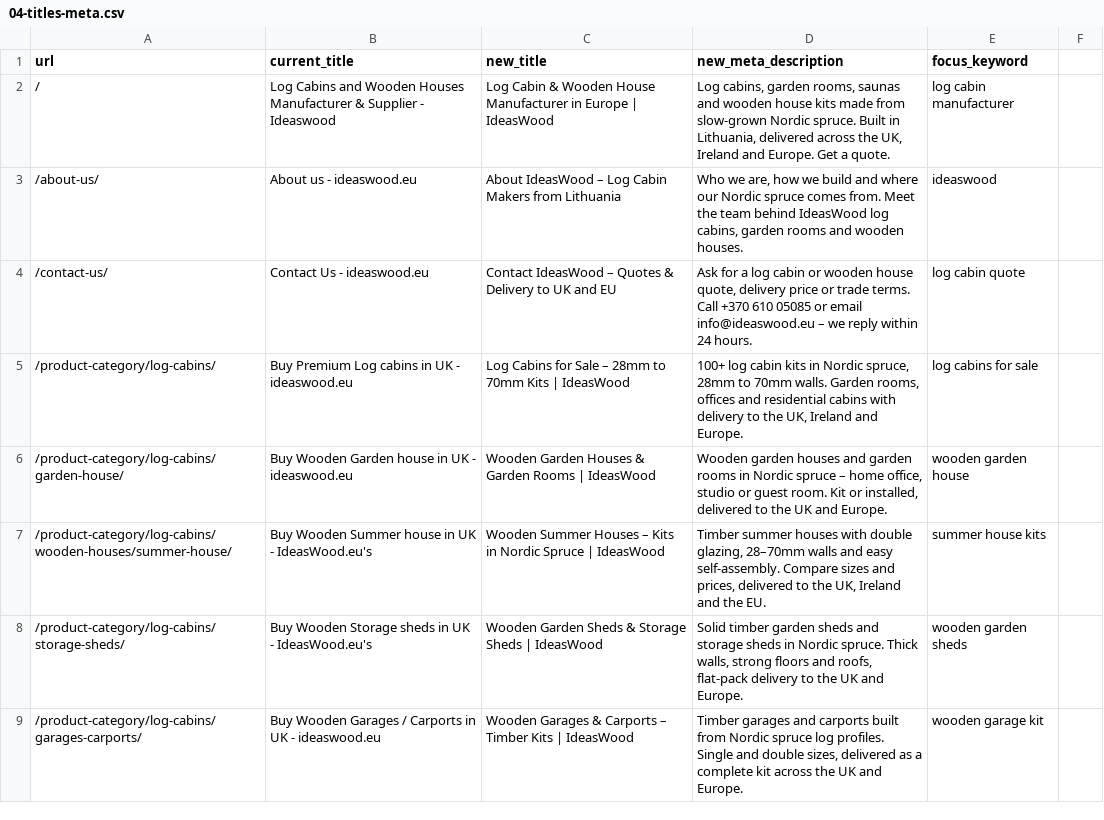
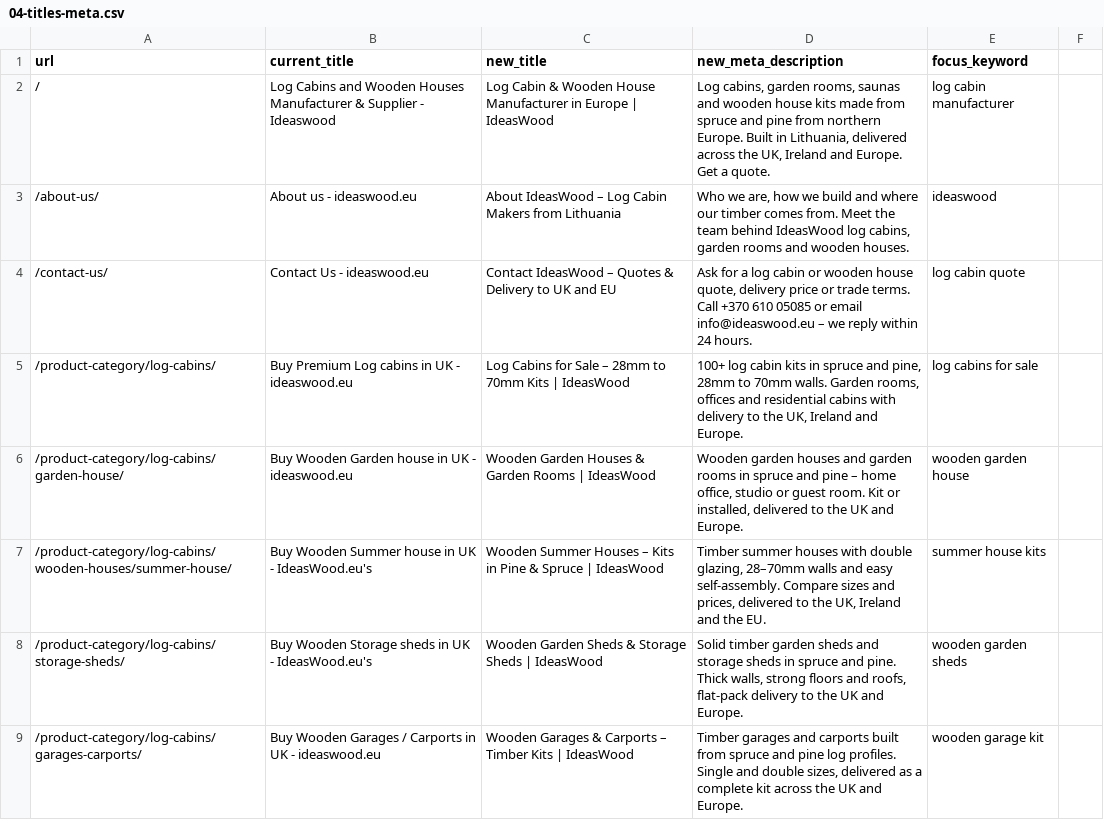
Before and after one commit to justinasteliuk-cmd/ideaswood-issues, a CSV file: seo/fixes/04-titles-meta.csv, drawn as a sheet; only a part is shown; the diff covers the shown part only.

```diff
--- a/seo/fixes/04-titles-meta.csv
+++ b/seo/fixes/04-titles-meta.csv
@@ -1,9 +1,9 @@
 url,current_title,new_title,new_meta_description,focus_keyword
-/,Log Cabins and Wooden Houses Manufacturer & Supplier - Ideaswood,Log Cabin & Wooden House Manufacturer in Europe | IdeasWood,"Log cabins, garden rooms, saunas and wooden house kits made from slow-grown Nordic spruce. Built in Lithuania, delivered across the UK, Ireland and Europe. Get a quote.",log cabin manufacturer
-/about-us/,About us - ideaswood.eu,About IdeasWood – Log Cabin Makers from Lithuania,"Who we are, how we build and where our Nordic spruce comes from. Meet the team behind IdeasWood log cabins, garden rooms and wooden houses.",ideaswood
+/,Log Cabins and Wooden Houses Manufacturer & Supplier - Ideaswood,Log Cabin & Wooden House Manufacturer in Europe | IdeasWood,"Log cabins, garden rooms, saunas and wooden house kits made from spruce and pine from northern Europe. Built in Lithuania, delivered across the UK, Ireland and Europe. Get a quote.",log cabin manufacturer
+/about-us/,About us - ideaswood.eu,About IdeasWood – Log Cabin Makers from Lithuania,"Who we are, how we build and where our timber comes from. Meet the team behind IdeasWood log cabins, garden rooms and wooden houses.",ideaswood
 /contact-us/,Contact Us - ideaswood.eu,Contact IdeasWood – Quotes & Delivery to UK and EU,"Ask for a log cabin or wooden house quote, delivery price or trade terms. Call +370 610 05085 or email info@ideaswood.eu – we reply within 24 hours.",log cabin quote
-/product-category/log-cabins/,Buy Premium Log cabins in UK - ideaswood.eu,Log Cabins for Sale – 28mm to 70mm Kits | IdeasWood,"100+ log cabin kits in Nordic spruce, 28mm to 70mm walls. Garden rooms, offices and residential cabins with delivery to the UK, Ireland and Europe.",log cabins for sale
-/product-category/log-cabins/garden-house/,Buy Wooden Garden house in UK - ideaswood.eu,Wooden Garden Houses & Garden Rooms | IdeasWood,"Wooden garden houses and garden rooms in Nordic spruce – home office, studio or guest room. Kit or installed, delivered to the UK and Europe.",wooden garden house
-/product-category/log-cabins/wooden-houses/summer-house/,Buy Wooden Summer house in UK - IdeasWood.eu's,Wooden Summer Houses – Kits in Nordic Spruce | IdeasWood,"Timber summer houses with double glazing, 28–70mm walls and easy self-assembly. Compare sizes and prices, delivered to the UK, Ireland and the EU.",summer house kits
-/product-category/log-cabins/storage-sheds/,Buy Wooden Storage sheds in UK - IdeasWood.eu's,Wooden Garden Sheds & Storage Sheds | IdeasWood,"Solid timber garden sheds and storage sheds in Nordic spruce. Thick walls, strong floors and roofs, flat-pack delivery to the UK and Europe.",wooden garden sheds
-/product-category/log-cabins/garages-carports/,Buy Wooden Garages / Carports in UK - ideaswood.eu,Wooden Garages & Carports – Timber Kits | IdeasWood,"Timber garages and carports built from Nordic spruce log profiles. Single and double sizes, delivered as a complete kit across the UK and Europe.",wooden garage kit
+/product-category/log-cabins/,Buy Premium Log cabins in UK - ideaswood.eu,Log Cabins for Sale – 28mm to 70mm Kits | IdeasWood,"100+ log cabin kits in spruce and pine, 28mm to 70mm walls. Garden rooms, offices and residential cabins with delivery to the UK, Ireland and Europe.",log cabins for sale
+/product-category/log-cabins/garden-house/,Buy Wooden Garden house in UK - ideaswood.eu,Wooden Garden Houses & Garden Rooms | IdeasWood,"Wooden garden houses and garden rooms in spruce and pine – home office, studio or guest room. Kit or installed, delivered to the UK and Europe.",wooden garden house
+/product-category/log-cabins/wooden-houses/summer-house/,Buy Wooden Summer house in UK - IdeasWood.eu's,Wooden Summer Houses – Kits in Pine & Spruce | IdeasWood,"Timber summer houses with double glazing, 28–70mm walls and easy self-assembly. Compare sizes and prices, delivered to the UK, Ireland and the EU.",summer house kits
+/product-category/log-cabins/storage-sheds/,Buy Wooden Storage sheds in UK - IdeasWood.eu's,Wooden Garden Sheds & Storage Sheds | IdeasWood,"Solid timber garden sheds and storage sheds in spruce and pine. Thick walls, strong floors and roofs, flat-pack delivery to the UK and Europe.",wooden garden sheds
+/product-category/log-cabins/garages-carports/,Buy Wooden Garages / Carports in UK - ideaswood.eu,Wooden Garages & Carports – Timber Kits | IdeasWood,"Timber garages and carports built from spruce and pine log profiles. Single and double sizes, delivered as a complete kit across the UK and Europe.",wooden garage kit
```
Also changed, not shown: 7 edited cells elsewhere in this file, seo/fixes/04b-product-titles.csv, 7 other files.
